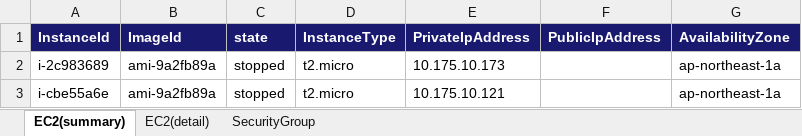
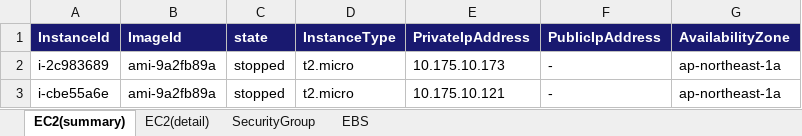
Before and after one commit to kongou-ae/aws2excel, an Excel workbook: sample/aws_configuration.xlsx, sheet EC2(summary), drawn as a sheet; values as stored, in another font and other column widths than the file's, no borders; the diff names each change by its address in the sheet, - before the commit and + after, or states it on an @@ line.

```diff
--- a/sample/aws_configuration.xlsx (sheet EC2(summary))
+++ b/sample/aws_configuration.xlsx (sheet EC2(summary))
+sheet tab: EBS
-F2:F3 (PublicIpAddress): (empty)
+F2:F3 (PublicIpAddress): -
```
Also changed, not shown: 1 other file.
